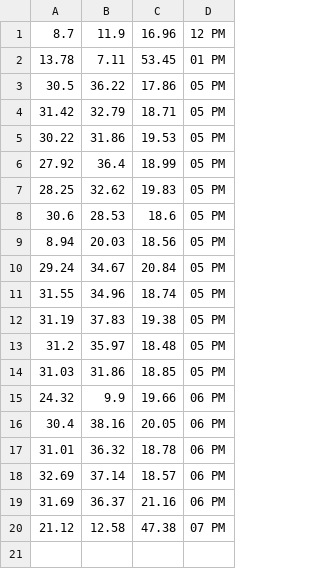
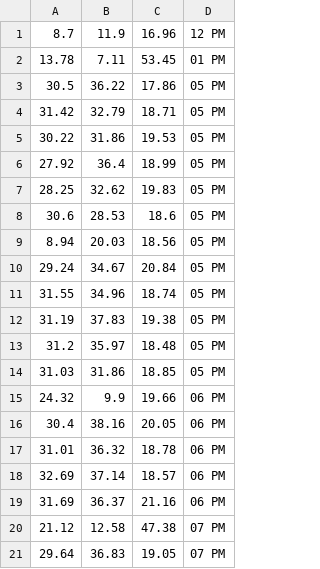
Before and after one commit to brentoncollins/wateringsys, a CSV file: speed_data.csv, drawn as a sheet.

```diff
--- a/speed_data.csv
+++ b/speed_data.csv
@@ -20 +20,2 @@
 21.12,12.58,47.38,07 PM
+29.64,36.83,19.05,07 PM
```
Also changed, not shown: weather_data.csv, 3 other files.
